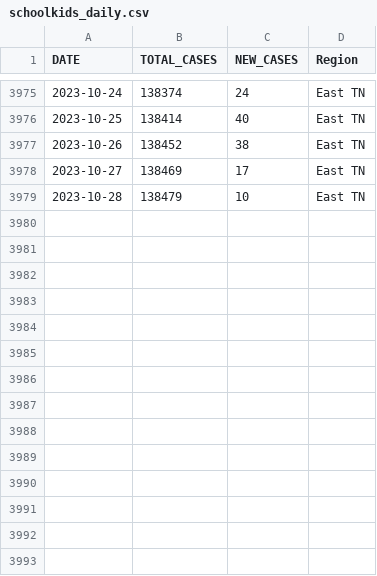
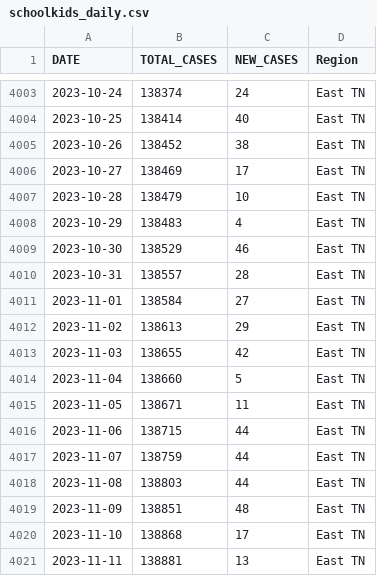
Before and after one commit to bomeara/EastTN, a CSV file: docs/data/schoolkids_daily.csv, drawn as a sheet; only a part is shown, gaps mark what is left out; the diff covers the shown part only; the diff names each change by its address in the sheet, - before the commit and + after, or states it on an @@ line.

```diff
--- a/docs/data/schoolkids_daily.csv
+++ b/docs/data/schoolkids_daily.csv
+row 4008: 2023-10-29 | 138483 | 4 | East TN
+row 4009: 2023-10-30 | 138529 | 46 | East TN
+row 4010: 2023-10-31 | 138557 | 28 | East TN
+row 4011: 2023-11-01 | 138584 | 27 | East TN
+row 4012: 2023-11-02 | 138613 | 29 | East TN
+row 4013: 2023-11-03 | 138655 | 42 | East TN
+row 4014: 2023-11-04 | 138660 | 5 | East TN
+row 4015: 2023-11-05 | 138671 | 11 | East TN
+row 4016: 2023-11-06 | 138715 | 44 | East TN
+row 4017: 2023-11-07 | 138759 | 44 | East TN
+row 4018: 2023-11-08 | 138803 | 44 | East TN
+row 4019: 2023-11-09 | 138851 | 48 | East TN
+row 4020: 2023-11-10 | 138868 | 17 | East TN
+row 4021: 2023-11-11 | 138881 | 13 | East TN
```
Also changed, not shown: 28 added rows elsewhere in this file, data/schoolkids_daily.csv, docs/schoolkids_daily.csv, 20 other files.
